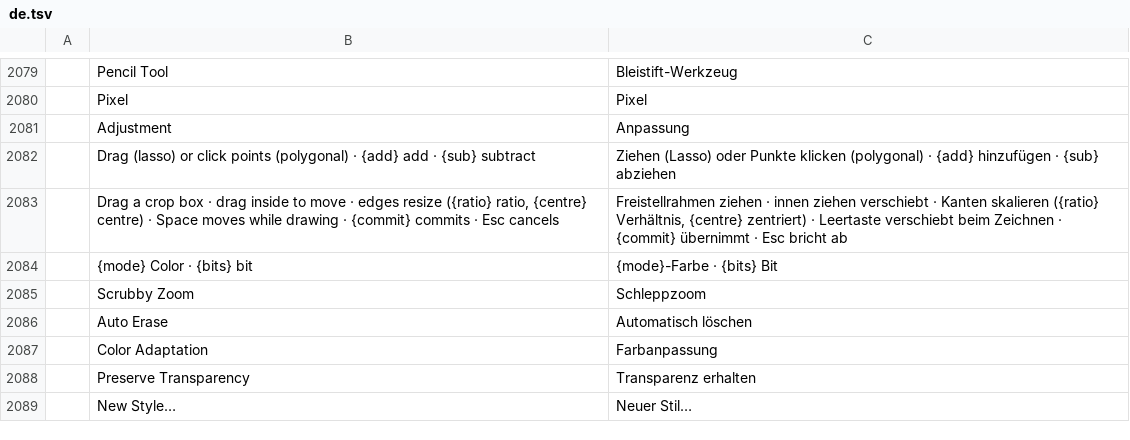
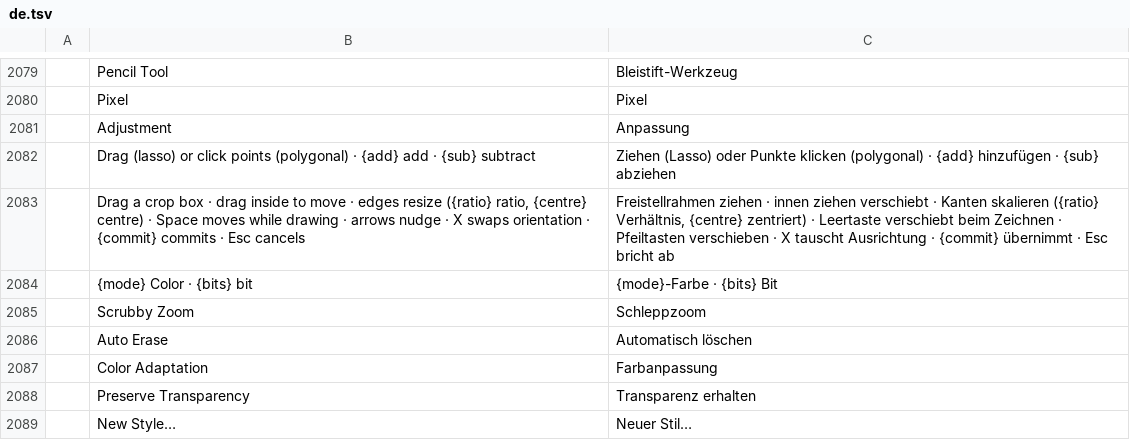
Before and after one commit to treeforjs/photocraft, a TSV file: crates/ui-egui/src/i18n/de.tsv, drawn as a sheet; only a part is shown, gaps mark what is left out.

```diff
--- a/crates/ui-egui/src/i18n/de.tsv
+++ b/crates/ui-egui/src/i18n/de.tsv
@@ -2082,3 +2082,3 @@
 	Drag (lasso) or click points (polygonal) · {add} add · {sub} subtract	Ziehen (Lasso) oder Punkte klicken (polygonal) · {add} hinzufügen · {sub} abziehen
-	Drag a crop box · drag inside to move · edges resize ({ratio} ratio, {centre} centre) · Space moves while drawing · {commit} commits · Esc cancels	Freistellrahmen ziehen · innen ziehen verschiebt · Kanten skalieren ({ratio} Verhältnis, {centre} zentriert) · Leertaste verschiebt beim Zeichnen · {commit} übernimmt · Esc bricht ab
+	Drag a crop box · drag inside to move · edges resize ({ratio} ratio, {centre} centre) · Space moves while drawing · arrows nudge · X swaps orientation · {commit} commits · Esc cancels	Freistellrahmen ziehen · innen ziehen verschiebt · Kanten skalieren ({ratio} Verhältnis, {centre} zentriert) · Leertaste verschiebt beim Zeichnen · Pfeiltasten verschieben · X tauscht Ausrichtung · {commit} übernimmt · Esc bricht ab
 	{mode} Color · {bits} bit	{mode}-Farbe · {bits} Bit
```
Also changed, not shown: crates/ui-egui/src/i18n/el.tsv, crates/ui-egui/src/i18n/fr.tsv, 15 other files.
